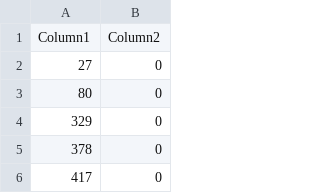
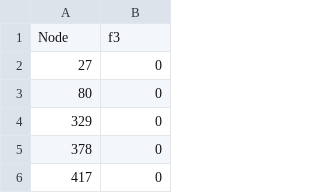
Before and after one commit to alandler/15.053Project, a CSV file: freq3.csv, drawn as a sheet; only a part is shown.

```diff
--- a/freq3.csv
+++ b/freq3.csv
@@ -1,2 +1,2 @@
-Column1,Column2
+Node,f3
 27,0
```
Also changed, not shown: freq1.csv, freq2.csv, 20 other files.
